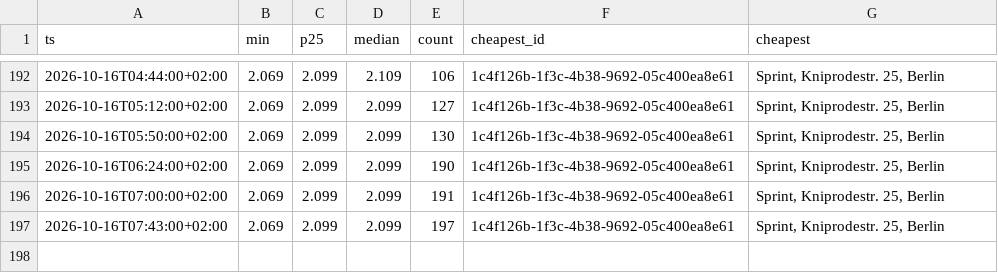
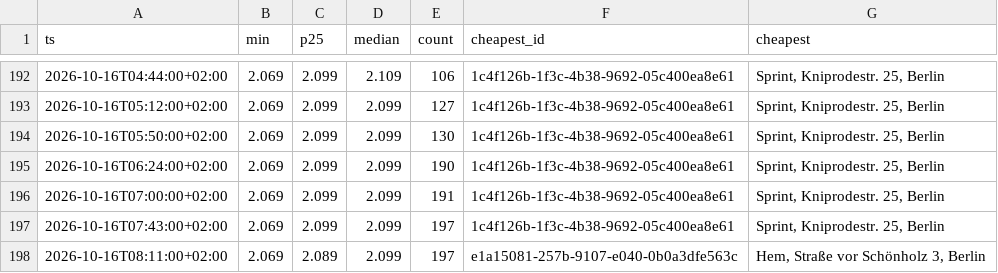
Before and after one commit to robin300992/spritpreis, a CSV file: docs/data/history.csv, drawn as a sheet; only a part is shown, gaps mark what is left out.

```diff
--- a/docs/data/history.csv
+++ b/docs/data/history.csv
@@ -197 +197,2 @@ ts,min,p25,median,count,cheapest_id,cheapest
 2026-10-16T07:43:00+02:00,2.069,2.099,2.099,197,1c4f126b-1f3c-4b38-9692-05c400ea8e61,"Sprint, Kniprodestr. 25, Berlin"
+2026-10-16T08:11:00+02:00,2.069,2.089,2.099,197,e1a15081-257b-9107-e040-0b0a3dfe563c,"Hem, Straße vor Schönholz 3, Berlin"
```
Also changed, not shown: 2 other files.
